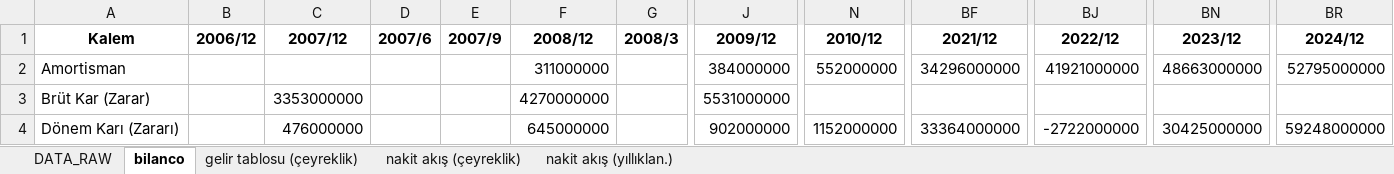
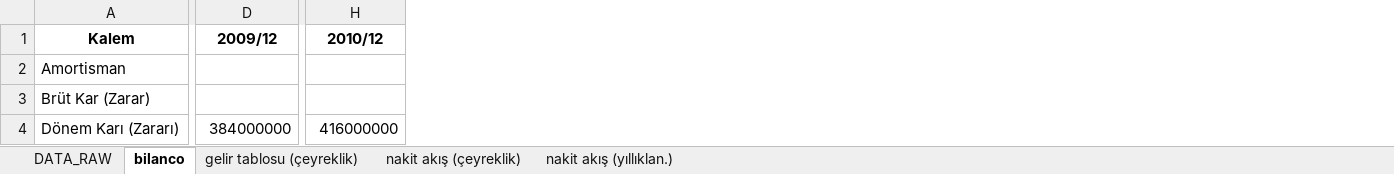
Before and after one commit to piyasalaronline-ux/2025filings, an Excel workbook: USDATAX/AMZN.xlsx, sheet bilanco, drawn as a sheet; only a part is shown, gaps mark what is left out; values as stored, in another font and other column widths than the file's, no borders; removed rows and columns are numbered as before the commit, all else as after; the diff covers the shown part only; the diff names each change by its address in the sheet, - before the commit and + after, or states it on an @@ line.

```diff
--- a/USDATAX/AMZN.xlsx (sheet bilanco)
+++ b/USDATAX/AMZN.xlsx (sheet bilanco)
-column B (2006/12), empty
-column C (2007/12), rows 3-4: 3353000000 | 476000000
-column D (2007/6), empty
-column E (2007/9), empty
-column F (2008/12), rows 2-4: 311000000 | 4270000000 | 645000000
-column G (2008/3), empty
-column BF (2021/12), rows 2-4: 34296000000 |  | 33364000000
-column BJ (2022/12), rows 2-4: 41921000000 |  | -2722000000
-column BN (2023/12), rows 2-4: 48663000000 |  | 30425000000
-column BR (2024/12), rows 2-4: 52795000000 |  | 59248000000
-D2 (2009/12): 384000000
+D2 (2009/12): (empty)
-H2 (2010/12): 552000000
+H2 (2010/12): (empty)
-D3 (2009/12): 5531000000
+D3 (2009/12): (empty)
-D4 (2009/12): 902000000
+D4 (2009/12): 384000000
-H4 (2010/12): 1152000000
+H4 (2010/12): 416000000
```
Also changed, not shown: 10 removed rows and 279 edited cells elsewhere in this sheet, sheet gelir tablosu (çeyreklik), sheet nakit akış (çeyreklik), sheet nakit akış (yıllıklan.), sheet DATA_RAW, USDATAX/AAPL.xlsx, USDATAX/META.xlsx, 4 other files.
